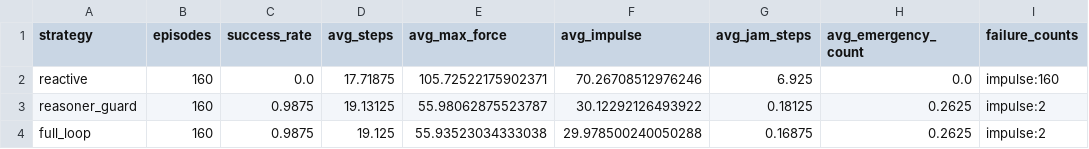
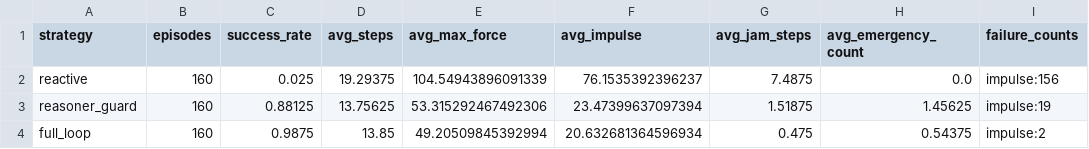
Before and after one commit to jy02538662/TopoEmbodiedLoop, a CSV file: results/summary.csv, drawn as a sheet.

```diff
--- a/results/summary.csv
+++ b/results/summary.csv
@@ -1,4 +1,4 @@
 strategy,episodes,success_rate,avg_steps,avg_max_force,avg_impulse,avg_jam_steps,avg_emergency_count,failure_counts
-reactive,160,0.0,17.71875,105.72522175902371,70.26708512976246,6.925,0.0,impulse:160
-reasoner_guard,160,0.9875,19.13125,55.98062875523787,30.12292126493922,0.18125,0.2625,impulse:2
-full_loop,160,0.9875,19.125,55.93523034333038,29.978500240050288,0.16875,0.2625,impulse:2
+reactive,160,0.025,19.29375,104.54943896091339,76.1535392396237,7.4875,0.0,impulse:156
+reasoner_guard,160,0.88125,13.75625,53.315292467492306,23.47399637097394,1.51875,1.45625,impulse:19
+full_loop,160,0.9875,13.85,49.20509845392994,20.632681364596934,0.475,0.54375,impulse:2
```
Also changed, not shown: 2 other files.
